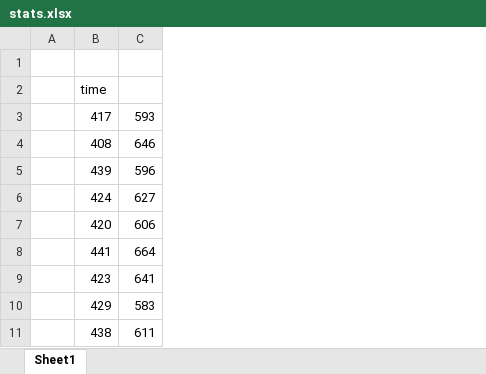
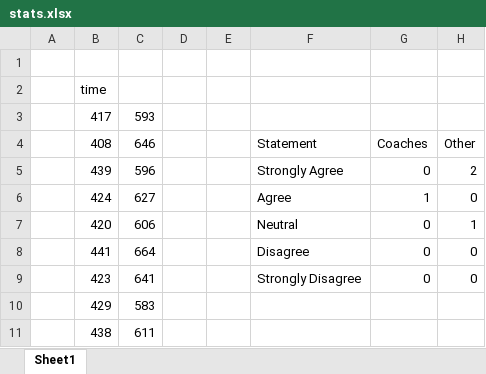
Before and after one commit to Lomaas/TIL, an Excel workbook: doc/stats.xlsx, sheet Sheet1, drawn as a sheet; only a part is shown; values as stored, in another font and other column widths than the file's, no borders; the diff names each change by its address in the sheet, - before the commit and + after, or states it on an @@ line.

```diff
--- a/doc/stats.xlsx (sheet Sheet1)
+++ b/doc/stats.xlsx (sheet Sheet1)
+column D, empty
+column E, empty
+column F, rows 4-9: Statement | Strongly Agree | Agree | Neutral | Disagree | Strongly Disagree
+column G, rows 4-9: Coaches | 0 | 1 | 0 | 0 | 0
+column H, rows 4-9: Other | 2 | 0 | 1 | 0 | 0
```
Also changed, not shown: 20 other files.
